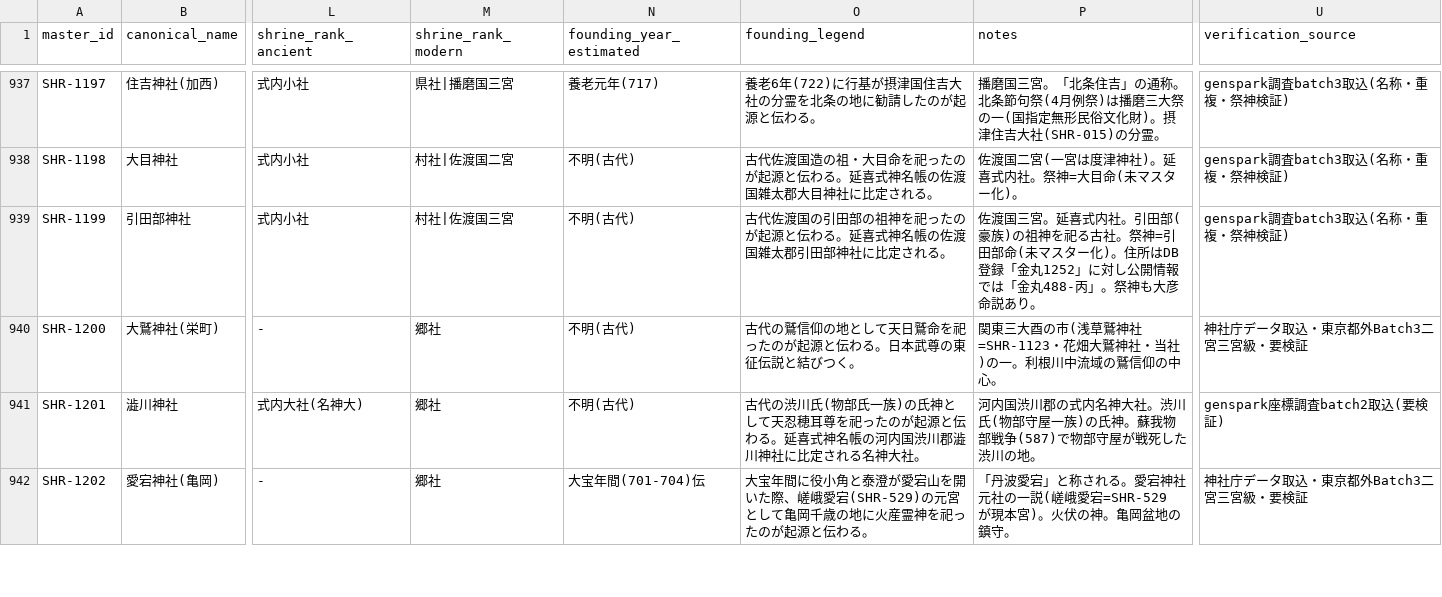
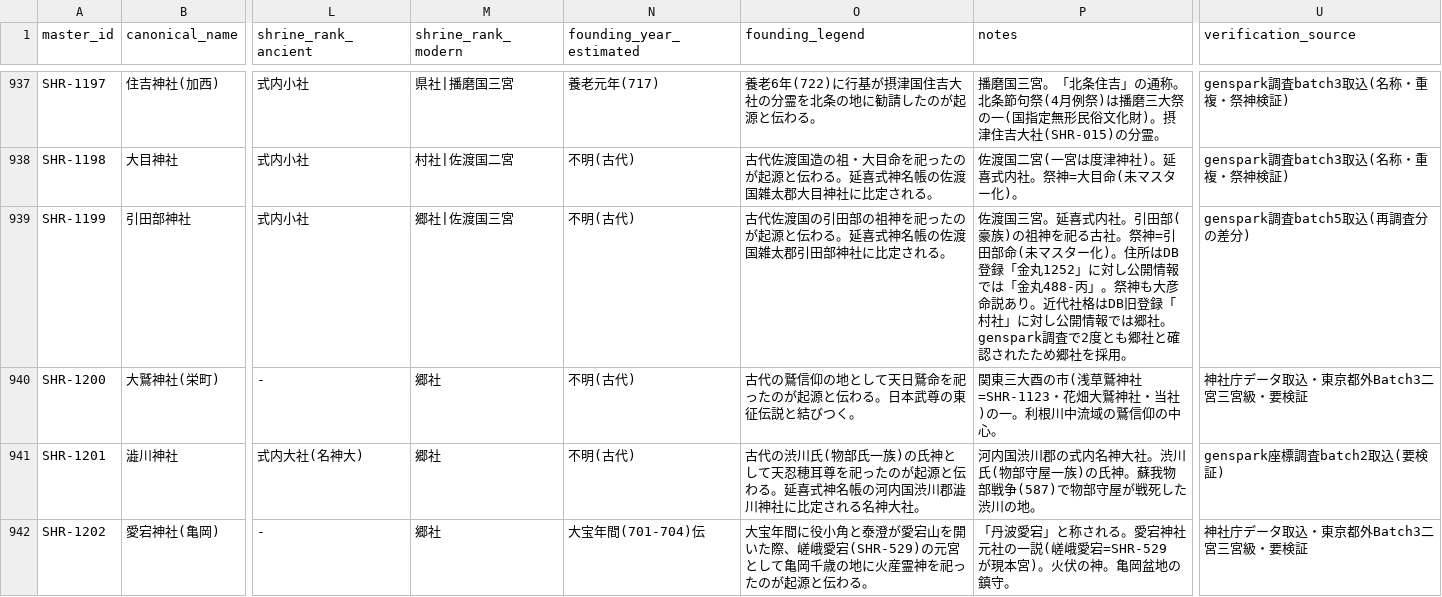
Before and after one commit to hirokaz/japanese_mythology_database, a TSV file: docs/master/shrine_master.tsv, drawn as a sheet; only a part is shown, gaps mark what is left out; the diff covers the shown part only; the diff names each change by its address in the sheet, - before the commit and + after, or states it on an @@ line.

Commit message:
[Data] Genspark batch5(batch3再調査分)の差分取込 — 7行更新 (#357)
今回の本体TSVはbatch=3対象社の再調査結果で大半は#354適用済みのため、新規差分7件のみ取込。名称訂正(川匂神社→川勾神社)、住所詳細化2件(鶴嶺神社=鹿児島市吉野町9698-2、地御前神社=5-18-9)、社格補充・訂正2件(布多天神社=郷社、引田部神社=村社→郷社)、祭神接続2件(根津神社の配祀にDEI-001|DEI-501、千葉神社の主祭神にDEI-413北辰妙見を併記)、創建年補足1件(布多天神社の文明9年遷座)。座標TSVは未着のためカバレッジは297/954のまま。954 records、dangling refs なし。

```diff
--- a/docs/master/shrine_master.tsv
+++ b/docs/master/shrine_master.tsv
-M939 (shrine_rank_modern): 村社|佐渡国三宮
+M939 (shrine_rank_modern): 郷社|佐渡国三宮
-P939 (notes): …説あり。
+P939 (notes): …説あり。近代社格はDB旧登録「村社」に対し公開情報では郷社。genspark調査で2度とも郷社と確認されたため郷社を採用。
-U939 (verification_source): genspark調査batch3取込(名称・重複・祭神検証)
+U939 (verification_source): genspark調査batch5取込(再調査分の差分)
```
Also changed, not shown: 17 edited cells elsewhere in this file.
